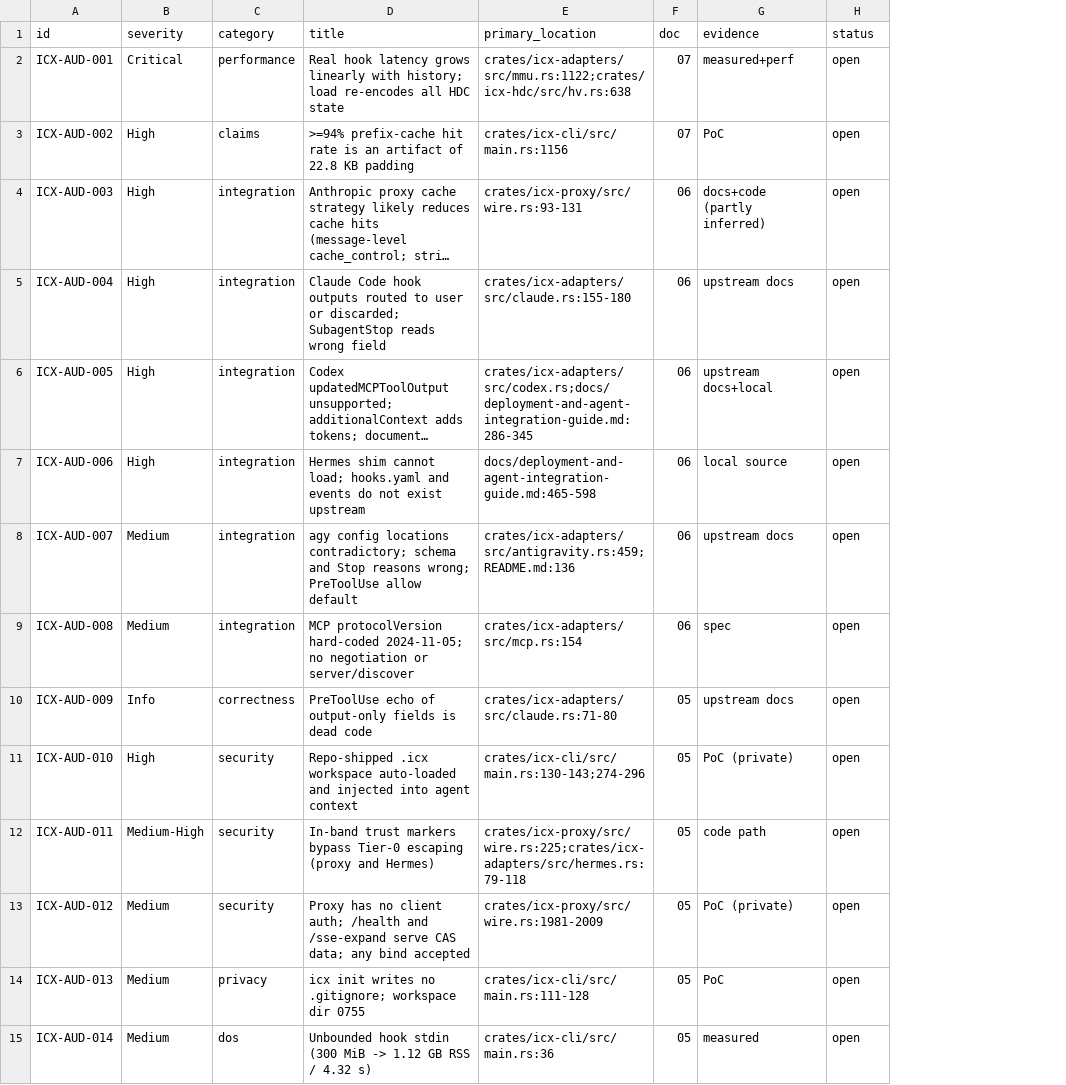
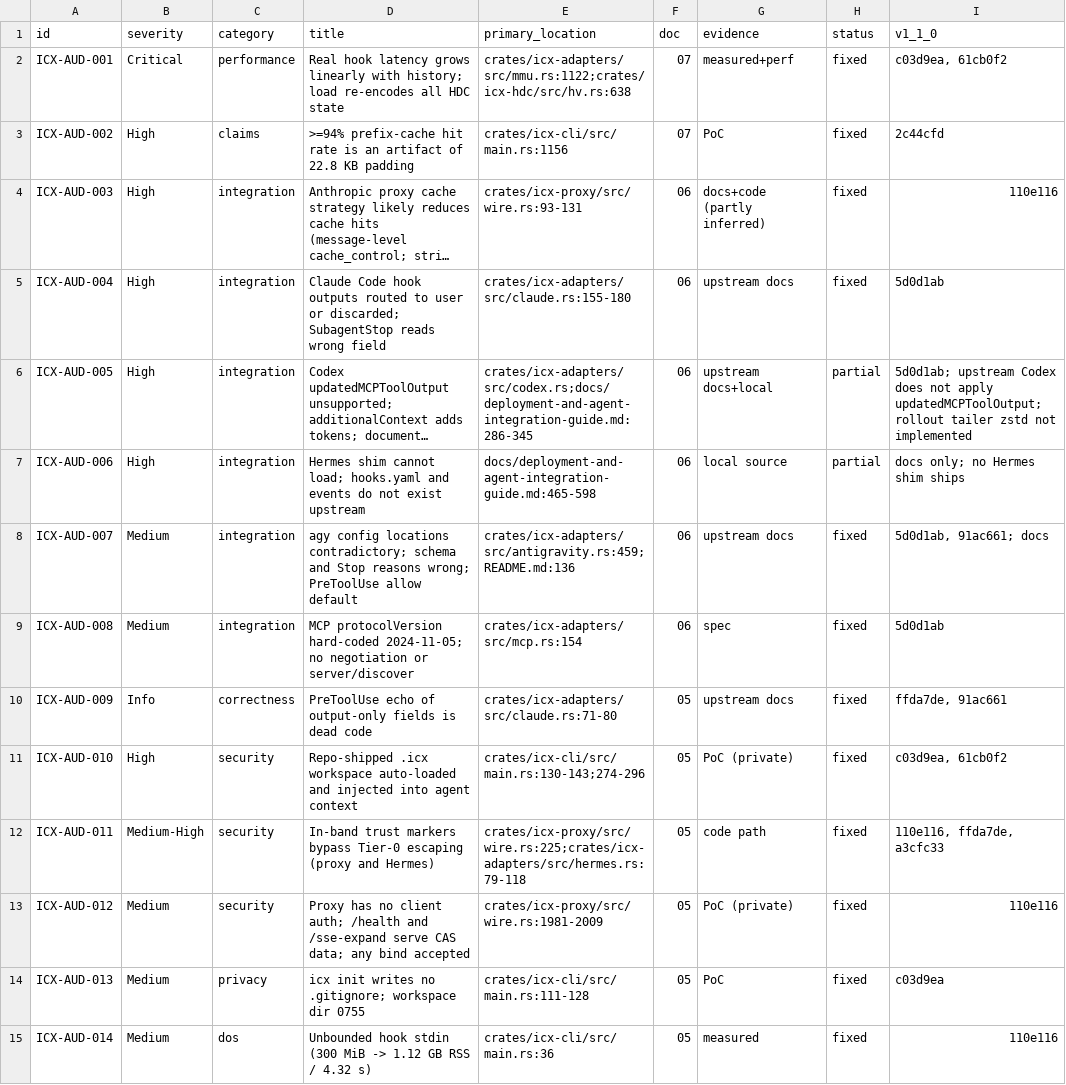
Before and after one commit to doublegate/Infinity-Context, a CSV file: docs/claude/findings.csv, drawn as a sheet; only a part is shown; long unchanged cells end in …; the diff covers the shown part only; the diff names each change by its address in the sheet, - before the commit and + after, or states it on an @@ line.

Commit message:
docs(changelog,audit): v1.1.0 changelog and per-finding remediation status
CHANGELOG [1.1.0] with migration notes (kept as a minor release by owner
decision), and docs/claude/12-v1.1.0-remediation-status.md plus a
v1_1_0 column in findings.csv mapping each ICX-AUD finding to its fix.

```diff
--- a/docs/claude/findings.csv
+++ b/docs/claude/findings.csv
+column I (v1_1_0), rows 2-15: c03d9ea, 61cb0f2 | 2c44cfd | 110e116 | 5d0d1ab | 5d0d1ab; upstream Codex does not apply updatedMCPToolOutput; rollout tailer zstd not implemented | docs only; no Hermes shim ships | 5d0d1ab, 91ac661; docs | 5d0d1ab | ffda7de, 91ac661 | c03d9ea, 61cb0f2 | 110e116, ffda7de, a3cfc33 | 110e116 | c03d9ea | 110e116
-H2:H5 (status): open
+H2:H5 (status): fixed
-H6:H7 (status): open
+H6:H7 (status): partial
-H8:H15 (status): open
+H8:H15 (status): fixed
```
Also changed, not shown: 36 edited cells elsewhere in this file, 3 other files.
